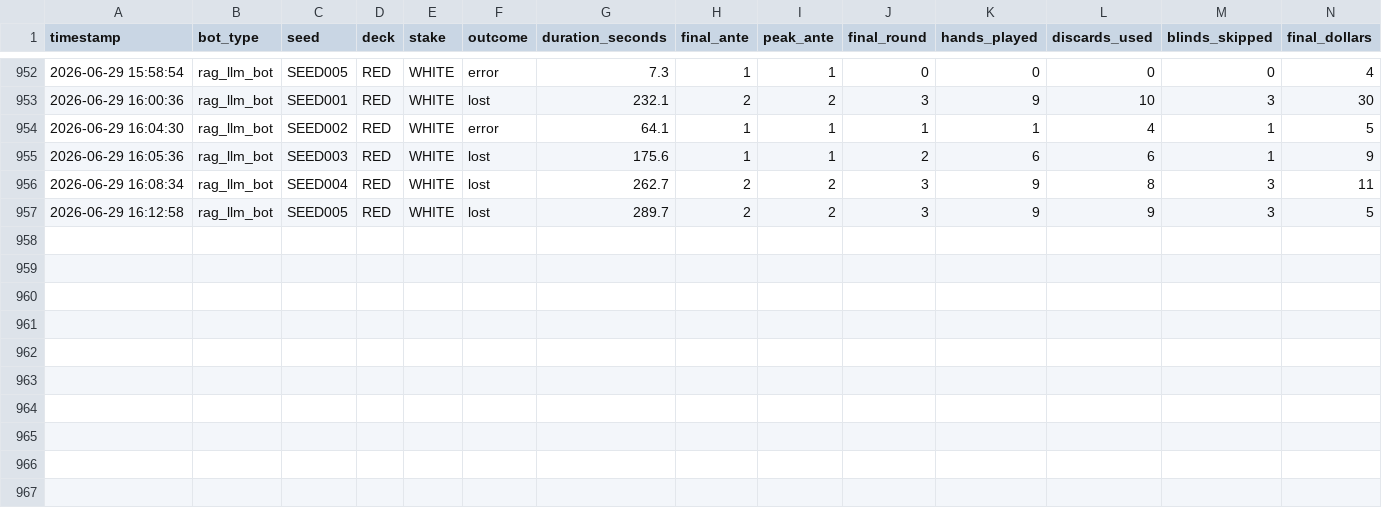
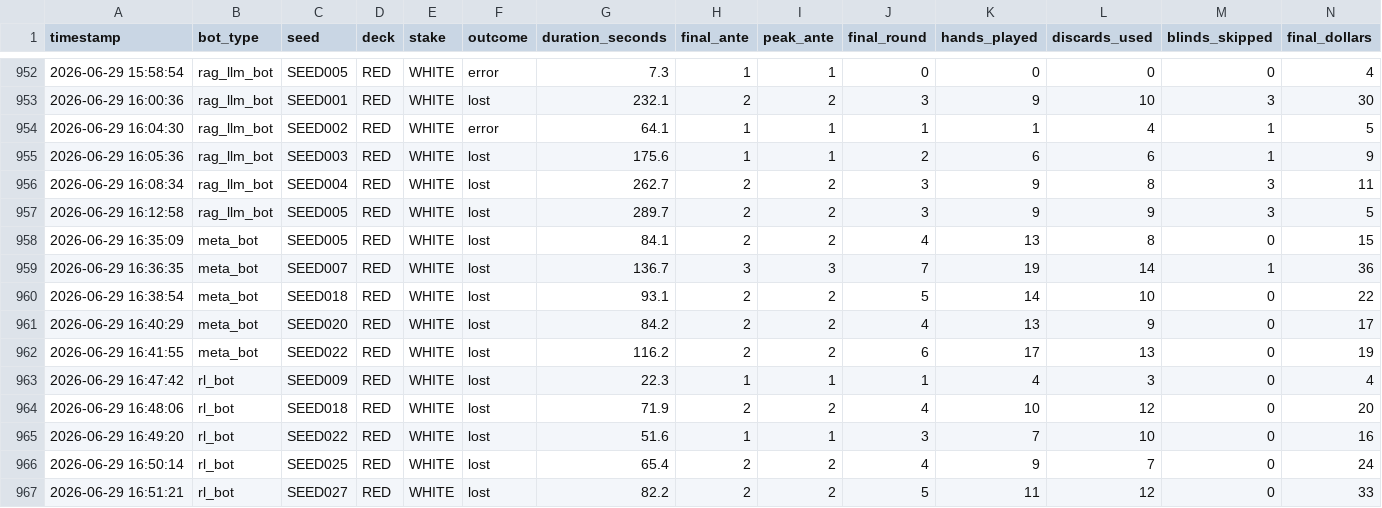
Before and after one commit to VinayakMaharaj/balatro_research, a CSV file: results.csv, drawn as a sheet; only a part is shown, gaps mark what is left out; rows hold the shown columns only; the diff names each change by its address in the sheet, - before the commit and + after, or states it on an @@ line.

Commit message:
buying override for jokers

```diff
--- a/results.csv
+++ b/results.csv
+row 958: 2026-06-29 16:35:09 | meta_bot | SEED005 | RED | WHITE | lost | 84.1 | 2 | 2 | 4 | 13 | 8 | 0 | 15
+row 959: 2026-06-29 16:36:35 | meta_bot | SEED007 | RED | WHITE | lost | 136.7 | 3 | 3 | 7 | 19 | 14 | 1 | 36
+row 960: 2026-06-29 16:38:54 | meta_bot | SEED018 | RED | WHITE | lost | 93.1 | 2 | 2 | 5 | 14 | 10 | 0 | 22
+row 961: 2026-06-29 16:40:29 | meta_bot | SEED020 | RED | WHITE | lost | 84.2 | 2 | 2 | 4 | 13 | 9 | 0 | 17
+row 962: 2026-06-29 16:41:55 | meta_bot | SEED022 | RED | WHITE | lost | 116.2 | 2 | 2 | 6 | 17 | 13 | 0 | 19
+row 963: 2026-06-29 16:47:42 | rl_bot | SEED009 | RED | WHITE | lost | 22.3 | 1 | 1 | 1 | 4 | 3 | 0 | 4
+row 964: 2026-06-29 16:48:06 | rl_bot | SEED018 | RED | WHITE | lost | 71.9 | 2 | 2 | 4 | 10 | 12 | 0 | 20
+row 965: 2026-06-29 16:49:20 | rl_bot | SEED022 | RED | WHITE | lost | 51.6 | 1 | 1 | 3 | 7 | 10 | 0 | 16
+row 966: 2026-06-29 16:50:14 | rl_bot | SEED025 | RED | WHITE | lost | 65.4 | 2 | 2 | 4 | 9 | 7 | 0 | 24
+row 967: 2026-06-29 16:51:21 | rl_bot | SEED027 | RED | WHITE | lost | 82.2 | 2 | 2 | 5 | 11 | 12 | 0 | 33
```
Also changed, not shown: 3 other files.
